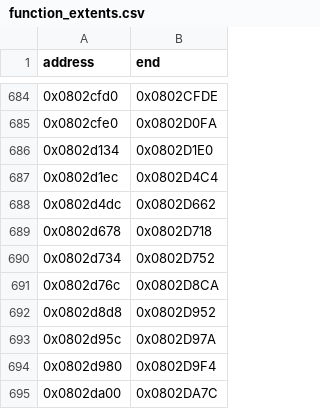
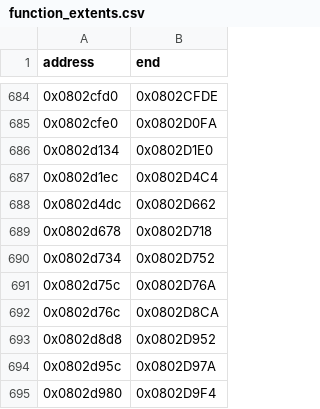
Before and after one commit to cypressru/SonicBattleDecomp, a CSV file: config/BSBE78/function_extents.csv, drawn as a sheet; only a part is shown, gaps mark what is left out; the shorter side is filled out with more unchanged rows.

```diff
--- a/config/BSBE78/function_extents.csv
+++ b/config/BSBE78/function_extents.csv
@@ -690,2 +690,3 @@ address,end
 0x0802d734,0x0802D752
+0x0802d75c,0x0802D76A
 0x0802d76c,0x0802D8CA
```
Also changed, not shown: config/BSBE78/functions.csv, 5 other files.
